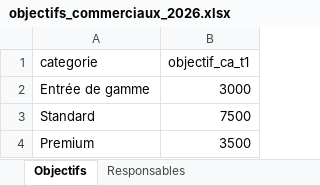
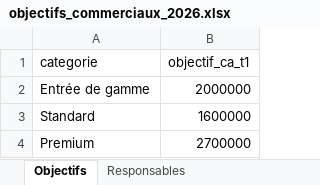
Before and after one commit to 2aiconcept/2026-06-PYTHON-DATA-CDISCOUNT, an Excel workbook: objectifs_commerciaux_2026.xlsx, sheet Objectifs, drawn as a sheet; values as stored, in another font and other column widths than the file's, no borders; the diff names each change by its address in the sheet, - before the commit and + after, or states it on an @@ line.

```diff
--- a/objectifs_commerciaux_2026.xlsx (sheet Objectifs)
+++ b/objectifs_commerciaux_2026.xlsx (sheet Objectifs)
-B2 (objectif_ca_t1): 3000
+B2 (objectif_ca_t1): 2000000
-B3 (objectif_ca_t1): 7500
+B3 (objectif_ca_t1): 1600000
-B4 (objectif_ca_t1): 3500
+B4 (objectif_ca_t1): 2700000
```
Also changed, not shown: 5 other files.
